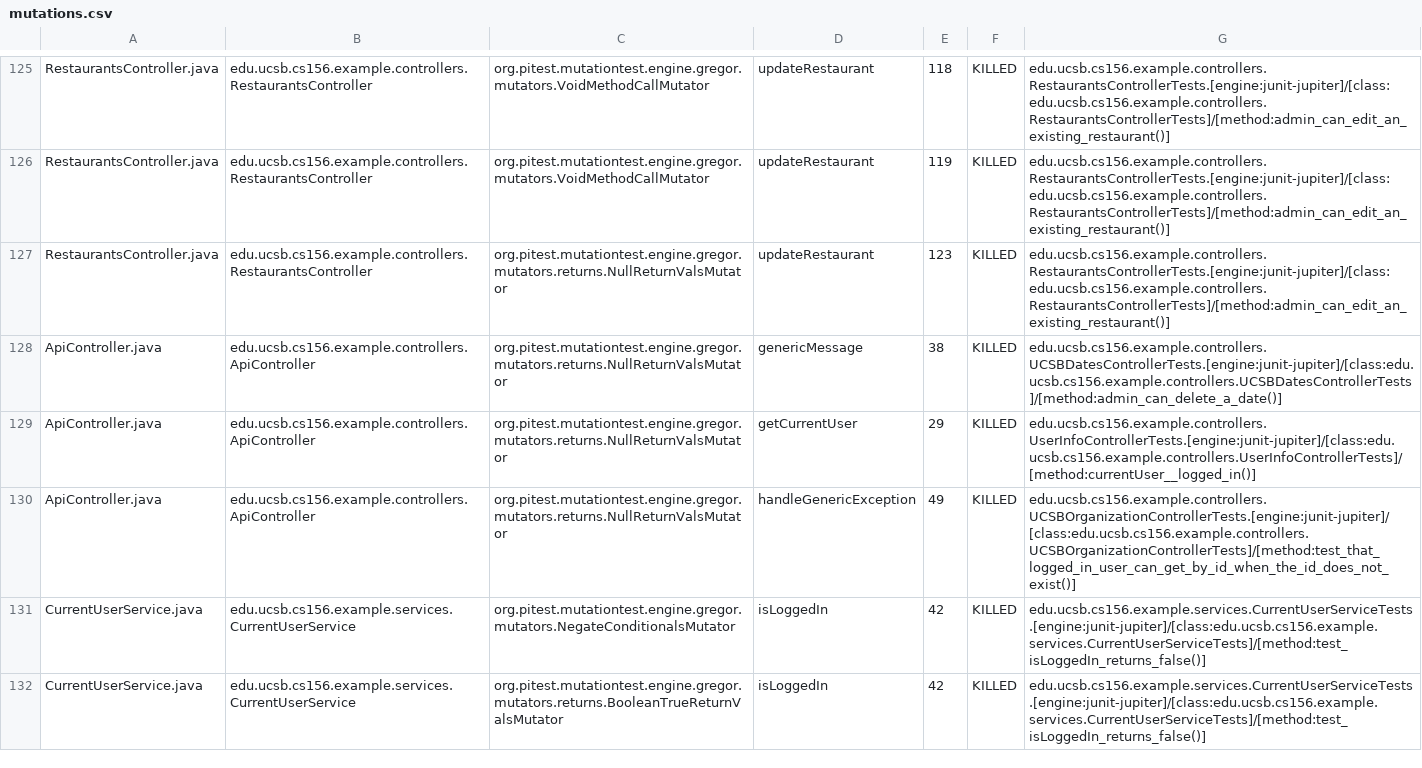
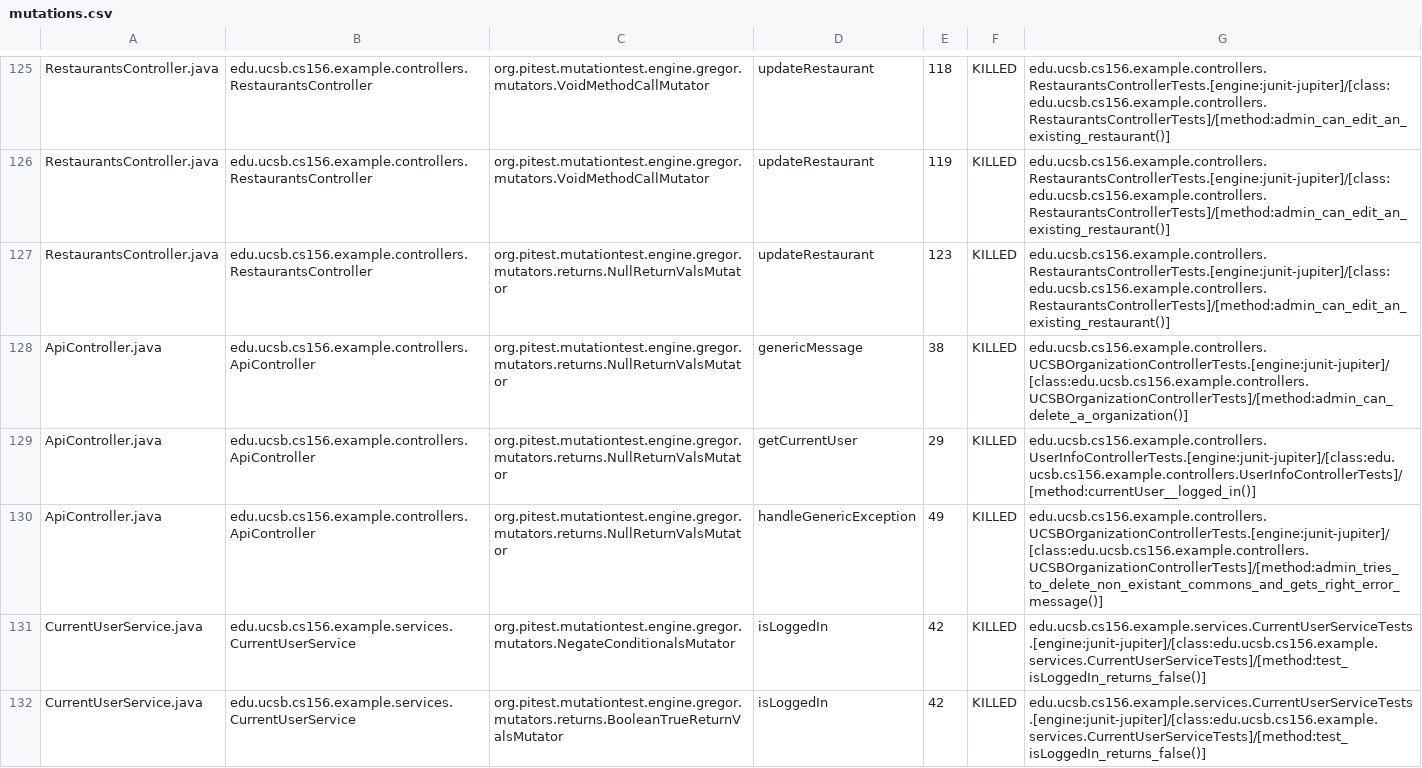
Before and after one commit to ucsb-cs156-s24/team03-s24-4pm-5, a CSV file: prs/100/pitest/mutations.csv, drawn as a sheet; only a part is shown, gaps mark what is left out.

Commit message:
Deploying to gh-pages from @ ucsb-cs156-s24/team03-s24-4pm-5@00618f06f4d57e60d8265ffaab8e4031cf2e5a2b 🚀

```diff
--- a/prs/100/pitest/mutations.csv
+++ b/prs/100/pitest/mutations.csv
@@ -127,5 +127,5 @@ RestaurantsController.java,edu.ucsb.cs156.example.controllers.RestaurantsControl
 RestaurantsController.java,edu.ucsb.cs156.example.controllers.RestaurantsController,org.pitest.mutationtest.engine.gregor.mutators.returns.NullReturnValsMutator,updateRestaurant,123,KILLED,edu.ucsb.cs156.example.controllers.RestaurantsControllerTests.[engine:junit-jupiter]/[class:edu.ucsb.cs156.example.controllers.RestaurantsControllerTests]/[method:admin_can_edit_an_existing_restaurant()]
-ApiController.java,edu.ucsb.cs156.example.controllers.ApiController,org.pitest.mutationtest.engine.gregor.mutators.returns.NullReturnValsMutator,genericMessage,38,KILLED,edu.ucsb.cs156.example.controllers.UCSBDatesControllerTests.[engine:junit-jupiter]/[class:edu.ucsb.cs156.example.controllers.UCSBDatesControllerTests]/[method:admin_can_delete_a_date()]
+ApiController.java,edu.ucsb.cs156.example.controllers.ApiController,org.pitest.mutationtest.engine.gregor.mutators.returns.NullReturnValsMutator,genericMessage,38,KILLED,edu.ucsb.cs156.example.controllers.UCSBOrganizationControllerTests.[engine:junit-jupiter]/[class:edu.ucsb.cs156.example.controllers.UCSBOrganizationControllerTests]/[method:admin_can_delete_a_organization()]
 ApiController.java,edu.ucsb.cs156.example.controllers.ApiController,org.pitest.mutationtest.engine.gregor.mutators.returns.NullReturnValsMutator,getCurrentUser,29,KILLED,edu.ucsb.cs156.example.controllers.UserInfoControllerTests.[engine:junit-jupiter]/[class:edu.ucsb.cs156.example.controllers.UserInfoControllerTests]/[method:currentUser__logged_in()]
-ApiController.java,edu.ucsb.cs156.example.controllers.ApiController,org.pitest.mutationtest.engine.gregor.mutators.returns.NullReturnValsMutator,handleGenericException,49,KILLED,edu.ucsb.cs156.example.controllers.UCSBOrganizationControllerTests.[engine:junit-jupiter]/[class:edu.ucsb.cs156.example.controllers.UCSBOrganizationControllerTests]/[method:test_that_logged_in_user_can_get_by_id_when_the_id_does_not_exist()]
+ApiController.java,edu.ucsb.cs156.example.controllers.ApiController,org.pitest.mutationtest.engine.gregor.mutators.returns.NullReturnValsMutator,handleGenericException,49,KILLED,edu.ucsb.cs156.example.controllers.UCSBOrganizationControllerTests.[engine:junit-jupiter]/[class:edu.ucsb.cs156.example.controllers.UCSBOrganizationControllerTests]/[method:admin_tries_to_delete_non_existant_commons_and_gets_right_error_message()]
 CurrentUserService.java,edu.ucsb.cs156.example.services.CurrentUserService,org.pitest.mutationtest.engine.gregor.mutators.NegateConditionalsMutator,isLoggedIn,42,KILLED,edu.ucsb.cs156.example.services.CurrentUserServiceTests.[engine:junit-jupiter]/[class:edu.ucsb.cs156.example.services.CurrentUserServiceTests]/[method:test_isLoggedIn_returns_false()]
```
Also changed, not shown: 16 other files.
